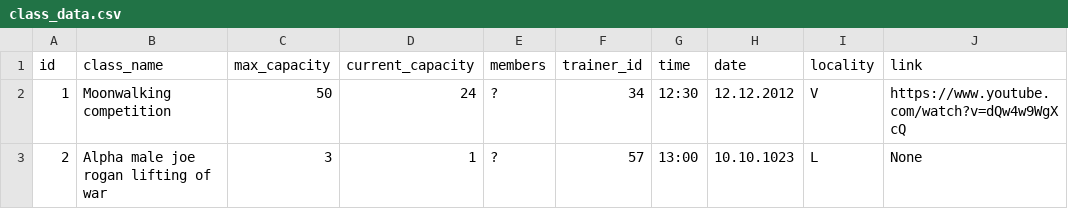
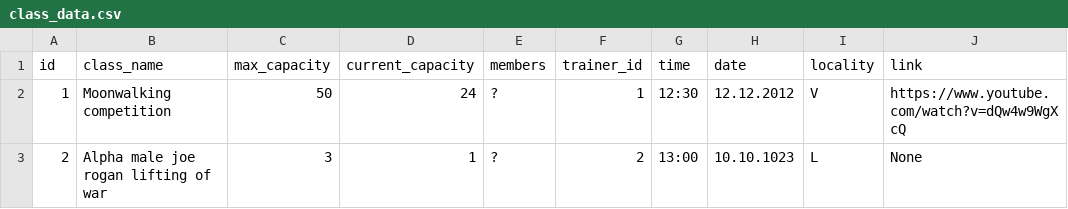
Before and after one commit to katlabaerings/HFOV_24_FlexSquad, a CSV file: Data/class_data.csv, drawn as a sheet.

Commit message:
fix trainer in fitness class

```diff
--- a/Data/class_data.csv
+++ b/Data/class_data.csv
@@ -1,3 +1,3 @@
 id,class_name,max_capacity,current_capacity,members,trainer_id,time,date,locality,link
-1,Moonwalking competition,50,24,?,34,12:30,12.12.2012,V,https://www.youtube.com/watch?v=dQw4w9WgXcQ
-2,Alpha male joe rogan lifting of war,3,1,?,57,13:00,10.10.1023,L,None
+1,Moonwalking competition,50,24,?,1,12:30,12.12.2012,V,https://www.youtube.com/watch?v=dQw4w9WgXcQ
+2,Alpha male joe rogan lifting of war,3,1,?,2,13:00,10.10.1023,L,None
```
Also changed, not shown: 4 other files.
